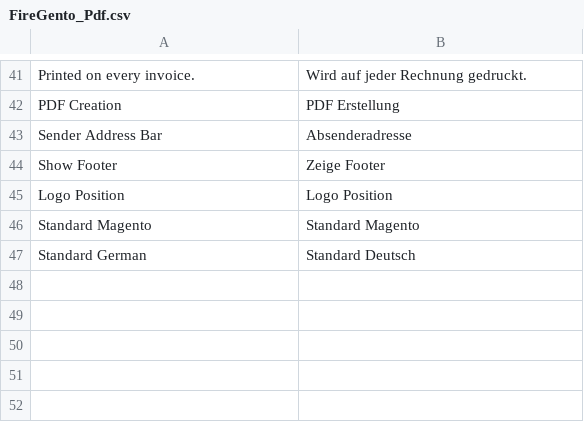
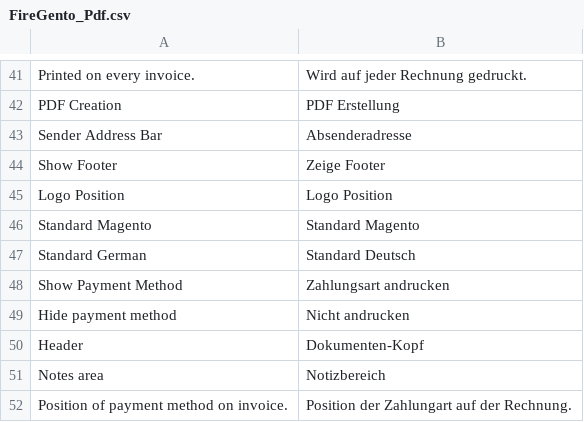
Before and after one commit to firegento/firegento-pdf, a CSV file: app/locale/de_DE/FireGento_Pdf.csv, drawn as a sheet; only a part is shown, gaps mark what is left out.

Commit message:
#21: Add payment method position configuration to choose where the payment method should be positioned on the invoice.

```diff
--- a/app/locale/de_DE/FireGento_Pdf.csv
+++ b/app/locale/de_DE/FireGento_Pdf.csv
@@ -47 +47,6 @@
 "Standard German","Standard Deutsch"
+"Show Payment Method","Zahlungsart andrucken"
+"Hide payment method","Nicht andrucken"
+"Header","Dokumenten-Kopf"
+"Notes area","Notizbereich"
+"Position of payment method on invoice.","Position der Zahlungart auf der Rechnung."
```
Also changed, not shown: 4 other files.
